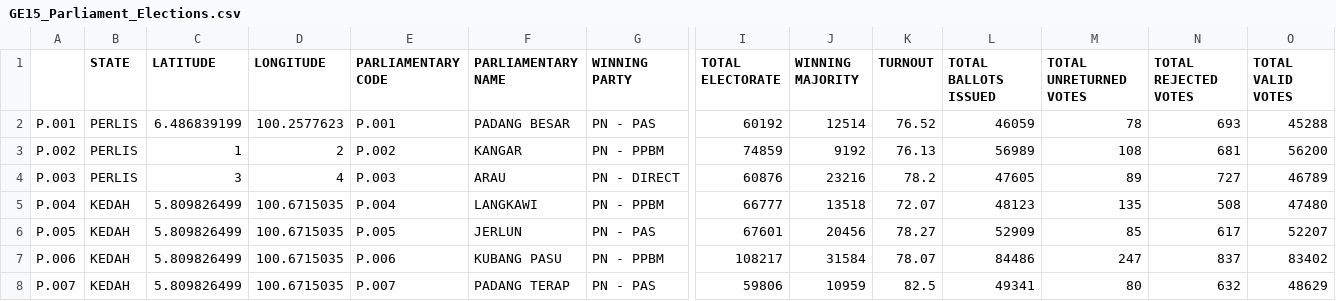
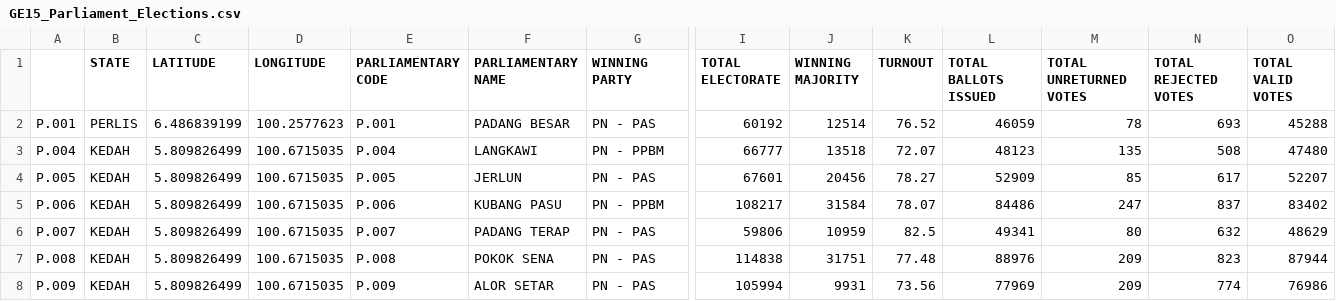
Before and after one commit to Sze-Ler-Chuah/FIT3179, a CSV file: Homework_W9/data/GE15_Parliament_Elections.csv, drawn as a sheet; only a part is shown, gaps mark what is left out; the shorter side is filled out with more unchanged rows; rows hold the shown columns only; the diff names each change by its address in the sheet, - before the commit and + after, or states it on an @@ line.

```diff
--- a/Homework_W9/data/GE15_Parliament_Elections.csv
+++ b/Homework_W9/data/GE15_Parliament_Elections.csv
-row 3: P.002 | PERLIS | 1 | 2 | P.002 | KANGAR | PN - PPBM | 74859 | 9192 | 76.13 | 56989 | 108 | 681 | 56200
-row 4: P.003 | PERLIS | 3 | 4 | P.003 | ARAU | PN - DIRECT | 60876 | 23216 | 78.2 | 47605 | 89 | 727 | 46789
```
Also changed, not shown: 1 other file.
